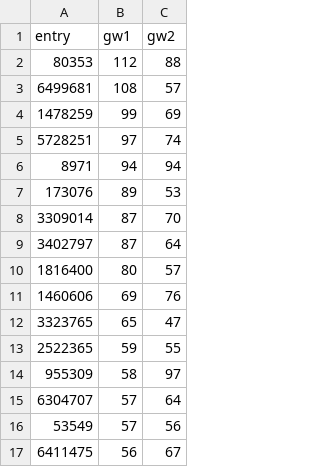
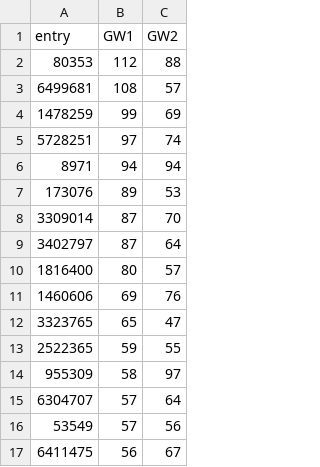
Before and after one commit to samar14641/fpl, a CSV file: Data/overview.csv, drawn as a sheet.

Commit message:
updated overview col names, added basic vis

```diff
--- a/Data/overview.csv
+++ b/Data/overview.csv
@@ -1,2 +1,2 @@
-entry,gw1,gw2
+entry,GW1,GW2
 80353,112,88
```
Also changed, not shown: 2 other files.
